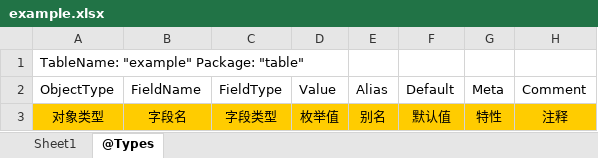
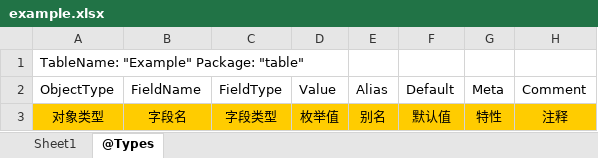
Before and after one commit to 821869798/excelconvert, an Excel workbook: example/example.xlsx, sheet @Types, drawn as a sheet; values as stored, in another font and other column widths than the file's, no borders; the diff names each change by its address in the sheet, - before the commit and + after, or states it on an @@ line.

```diff
--- a/example/example.xlsx (sheet @Types)
+++ b/example/example.xlsx (sheet @Types)
-A1 (ObjectType): TableName: "example" Package: "table"
+A1 (ObjectType): TableName: "Example" Package: "table"
```
Also changed, not shown: 12 other files.
